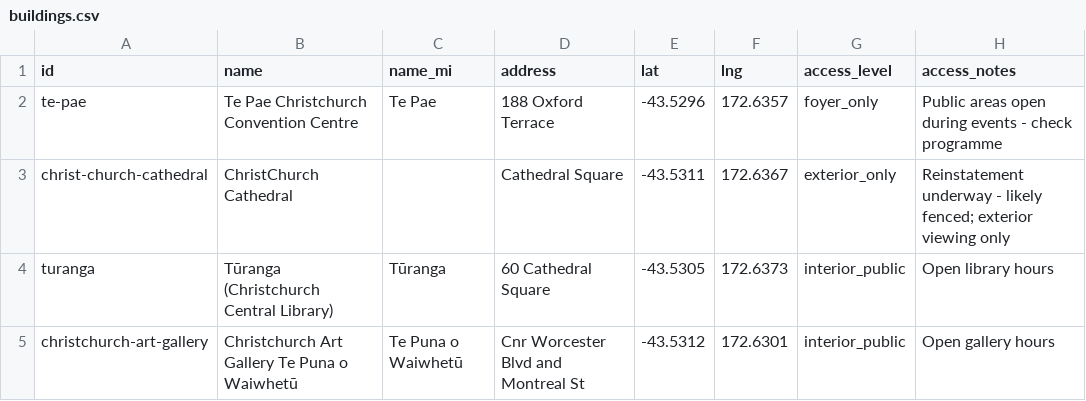
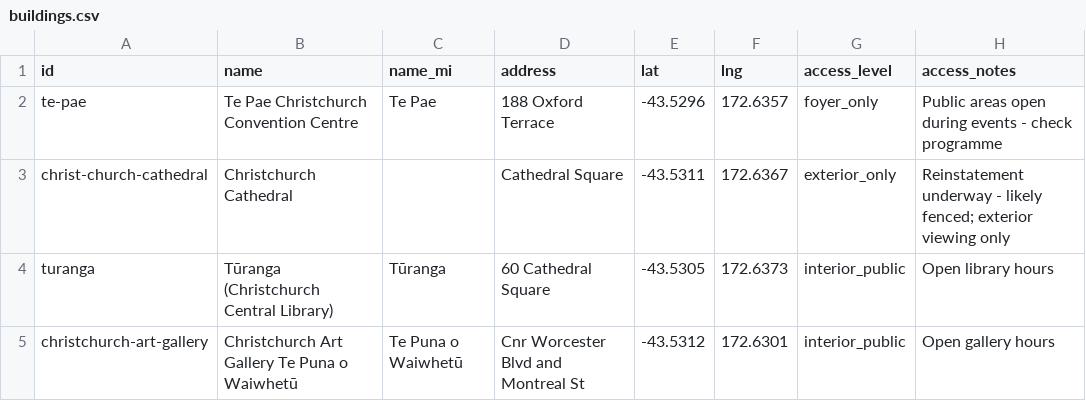
Before and after one commit to benexton/seismicshift, a CSV file: docs/buildings.csv, drawn as a sheet; only a part is shown; the diff names each change by its address in the sheet, - before the commit and + after, or states it on an @@ line.

```diff
--- a/docs/buildings.csv
+++ b/docs/buildings.csv
-B3 (name): ChristChurch Cathedral
+B3 (name): Christchurch Cathedral
```
Also changed, not shown: src/data/buildings.csv, 4 other files.
